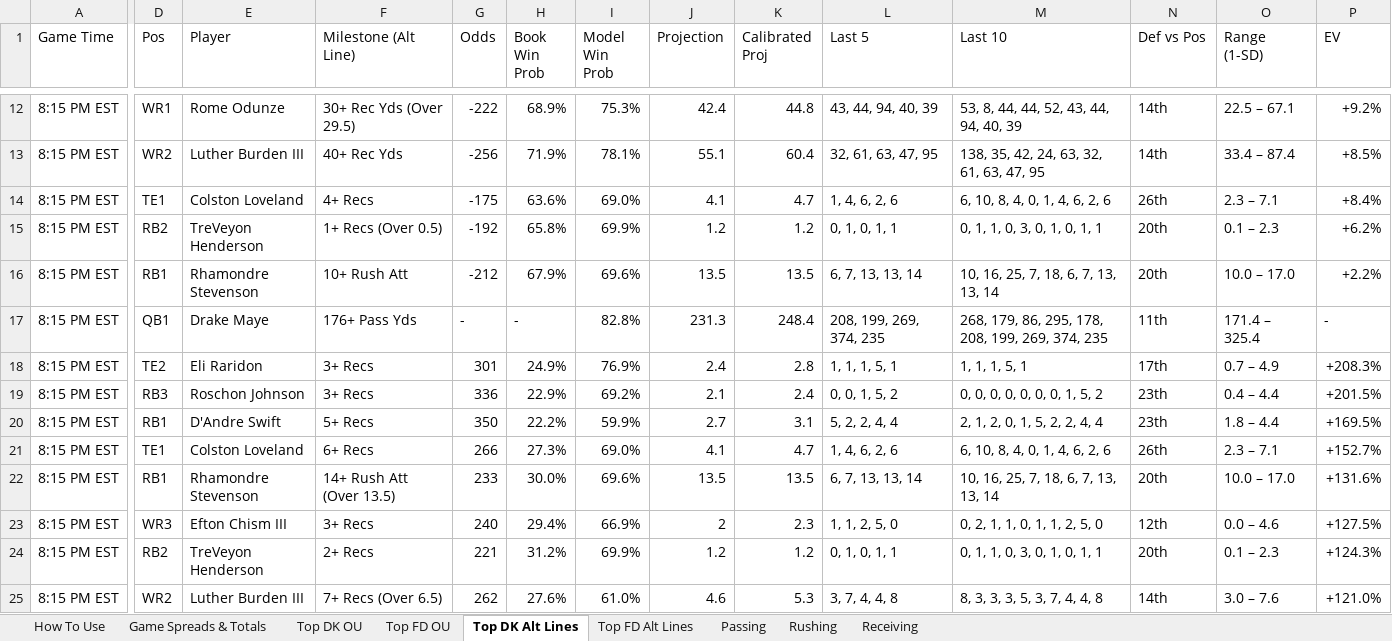
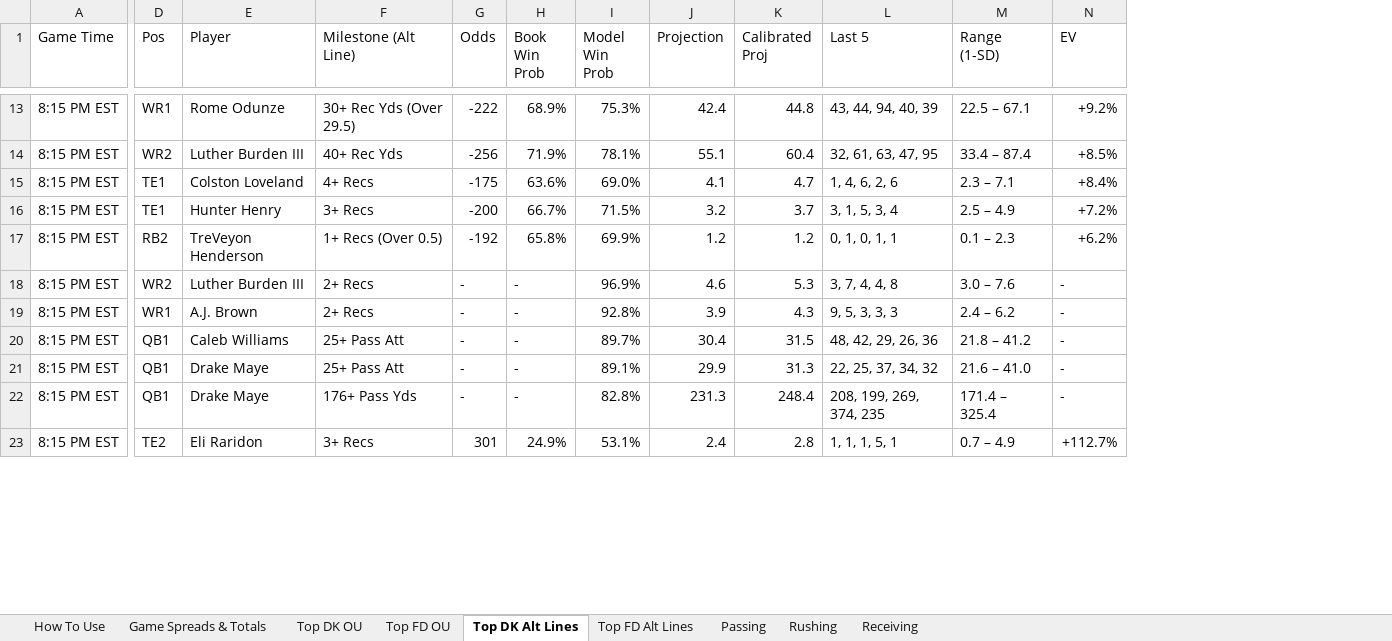
Before and after one commit to RhettTitus/nfl-dashboard, an Excel workbook: data/10-22-26.xlsx, sheet Top DK Alt Lines, drawn as a sheet; only a part is shown, gaps mark what is left out; values as stored, in another font and other column widths than the file's, no cell formats; removed rows and columns are numbered as before the commit, all else as after; rows hold the shown columns only; the diff covers the shown part only; the diff names each change by its address in the sheet, - before the commit and + after, or states it on an @@ line.

```diff
--- a/data/10-22-26.xlsx (sheet Top DK Alt Lines)
+++ b/data/10-22-26.xlsx (sheet Top DK Alt Lines)
-column M (Last 10), rows 12-18: 53, 8, 44, 44, 52, 43, 44, 94, 40, 39 | 138, 35, 42, 24, 63, 32, 61, 63, 47, 95 | 6, 10, 8, 4, 0, 1, 4, 6, 2, 6 | 0, 1, 1, 0, 3, 0, 1, 0, 1, 1 | 10, 16, 25, 7, 18, 6, 7, 13, 13, 14 | 268, 179, 86, 295, 178, 208, 199, 269, 374, 235 | 1, 1, 1, 5, 1
-column N (Def vs Pos), rows 12-18: 14th | 14th | 26th | 20th | 20th | 11th | 17th
+row 16: 8:15 PM EST | TE1 | Hunter Henry | 3+ Recs | -200 | 66.7% | 71.5% | 3.2 | 3.7 | 3, 1, 5, 3, 4 | 2.5 – 4.9 | +7.2%
+row 18: 8:15 PM EST | WR2 | Luther Burden III | 2+ Recs | - | - | 96.9% | 4.6 | 5.3 | 3, 7, 4, 4, 8 | 3.0 – 7.6 | -
+row 19: 8:15 PM EST | WR1 | A.J. Brown | 2+ Recs | - | - | 92.8% | 3.9 | 4.3 | 9, 5, 3, 3, 3 | 2.4 – 6.2 | -
+row 20: 8:15 PM EST | QB1 | Caleb Williams | 25+ Pass Att | - | - | 89.7% | 30.4 | 31.5 | 48, 42, 29, 26, 36 | 21.8 – 41.2 | -
-D21 (Pos): RB1
+D21 (Pos): QB1
-E21 (Player): Rhamondre Stevenson
+E21 (Player): Drake Maye
-F21 (Milestone (Alt Line)): 10+ Rush Att
+F21 (Milestone (Alt Line)): 25+ Pass Att
-G21 (Odds): -212
+G21 (Odds): -
-H21 (Book Win Prob): 67.9%
+H21 (Book Win Prob): -
-I21 (Model Win Prob): 69.6%
+I21 (Model Win Prob): 89.1%
-J21 (Projection): 13.5
+J21 (Projection): 29.9
-K21 (Calibrated Proj): 13.5
+K21 (Calibrated Proj): 31.3
-L21 (Last 5): 6, 7, 13, 13, 14
+L21 (Last 5): 22, 25, 37, 34, 32
-M21 (Range (1-SD)): 10.0 – 17.0
+M21 (Range (1-SD)): 21.6 – 41.0
-N21 (EV): +2.2%
+N21 (EV): -
-I23 (Model Win Prob): 76.9%
+I23 (Model Win Prob): 53.1%
-N23 (EV): +208.3%
+N23 (EV): +112.7%
-row 19: 8:15 PM EST | RB3 | Roschon Johnson | 3+ Recs | 336 | 22.9% | 69.2% | 2.1 | 2.4 | 0, 0, 1, 5, 2 | 0, 0, 0, 0, 0, 0, 0, 1, 5, 2 | 23th | 0.4 – 4.4 | +201.5%
-row 20: 8:15 PM EST | RB1 | D'Andre Swift | 5+ Recs | 350 | 22.2% | 59.9% | 2.7 | 3.1 | 5, 2, 2, 4, 4 | 2, 1, 2, 0, 1, 5, 2, 2, 4, 4 | 23th | 1.8 – 4.4 | +169.5%
-row 21: 8:15 PM EST | TE1 | Colston Loveland | 6+ Recs | 266 | 27.3% | 69.0% | 4.1 | 4.7 | 1, 4, 6, 2, 6 | 6, 10, 8, 4, 0, 1, 4, 6, 2, 6 | 26th | 2.3 – 7.1 | +152.7%
-row 22: 8:15 PM EST | RB1 | Rhamondre Stevenson | 14+ Rush Att (Over 13.5) | 233 | 30.0% | 69.6% | 13.5 | 13.5 | 6, 7, 13, 13, 14 | 10, 16, 25, 7, 18, 6, 7, 13, 13, 14 | 20th | 10.0 – 17.0 | +131.6%
-row 23: 8:15 PM EST | WR3 | Efton Chism III | 3+ Recs | 240 | 29.4% | 66.9% | 2 | 2.3 | 1, 1, 2, 5, 0 | 0, 2, 1, 1, 0, 1, 1, 2, 5, 0 | 12th | 0.0 – 4.6 | +127.5%
-row 24: 8:15 PM EST | RB2 | TreVeyon Henderson | 2+ Recs | 221 | 31.2% | 69.9% | 1.2 | 1.2 | 0, 1, 0, 1, 1 | 0, 1, 1, 0, 3, 0, 1, 0, 1, 1 | 20th | 0.1 – 2.3 | +124.3%
-row 25: 8:15 PM EST | WR2 | Luther Burden III | 7+ Recs (Over 6.5) | 262 | 27.6% | 61.0% | 4.6 | 5.3 | 3, 7, 4, 4, 8 | 8, 3, 3, 3, 5, 3, 7, 4, 4, 8 | 14th | 3.0 – 7.6 | +121.0%
```
Also changed, not shown: 12 added rows, 34 removed rows and 165 edited cells elsewhere in this sheet, sheet Top FD Alt Lines, sheet Top DK OU, sheet Top FD OU, cell formats, data/SEASON_2026_PLAYER_PROFILES.xlsx.
